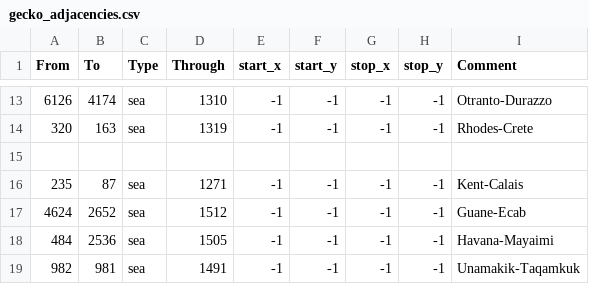
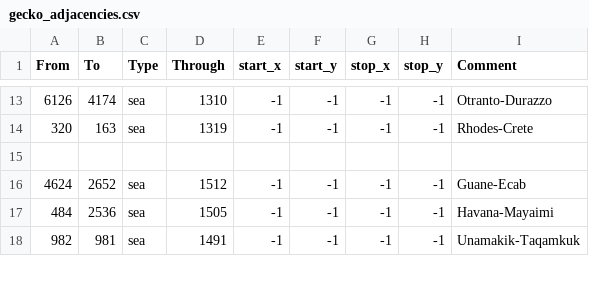
Before and after one commit to Dukksa/Gecko-V9, a CSV file: map/gecko_adjacencies.csv, drawn as a sheet; only a part is shown, gaps mark what is left out; the diff names each change by its address in the sheet, - before the commit and + after, or states it on an @@ line.

Commit message:
i dug a tunnel from calais to kent

```diff
--- a/map/gecko_adjacencies.csv
+++ b/map/gecko_adjacencies.csv
-row 16: 235 | 87 | sea | 1271 | -1 | -1 | -1 | -1 | Kent-Calais
```
Also changed, not shown: 1 other file.
